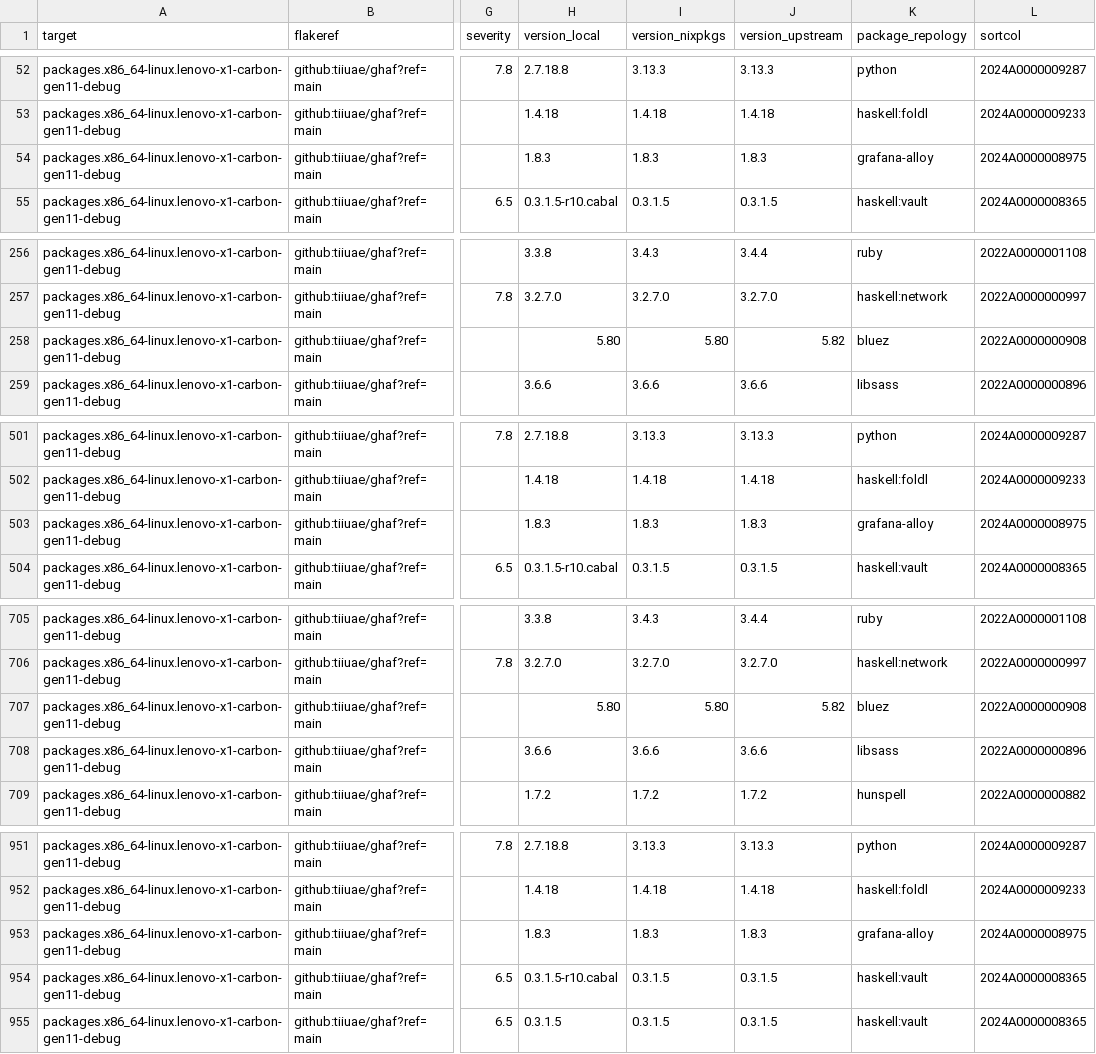
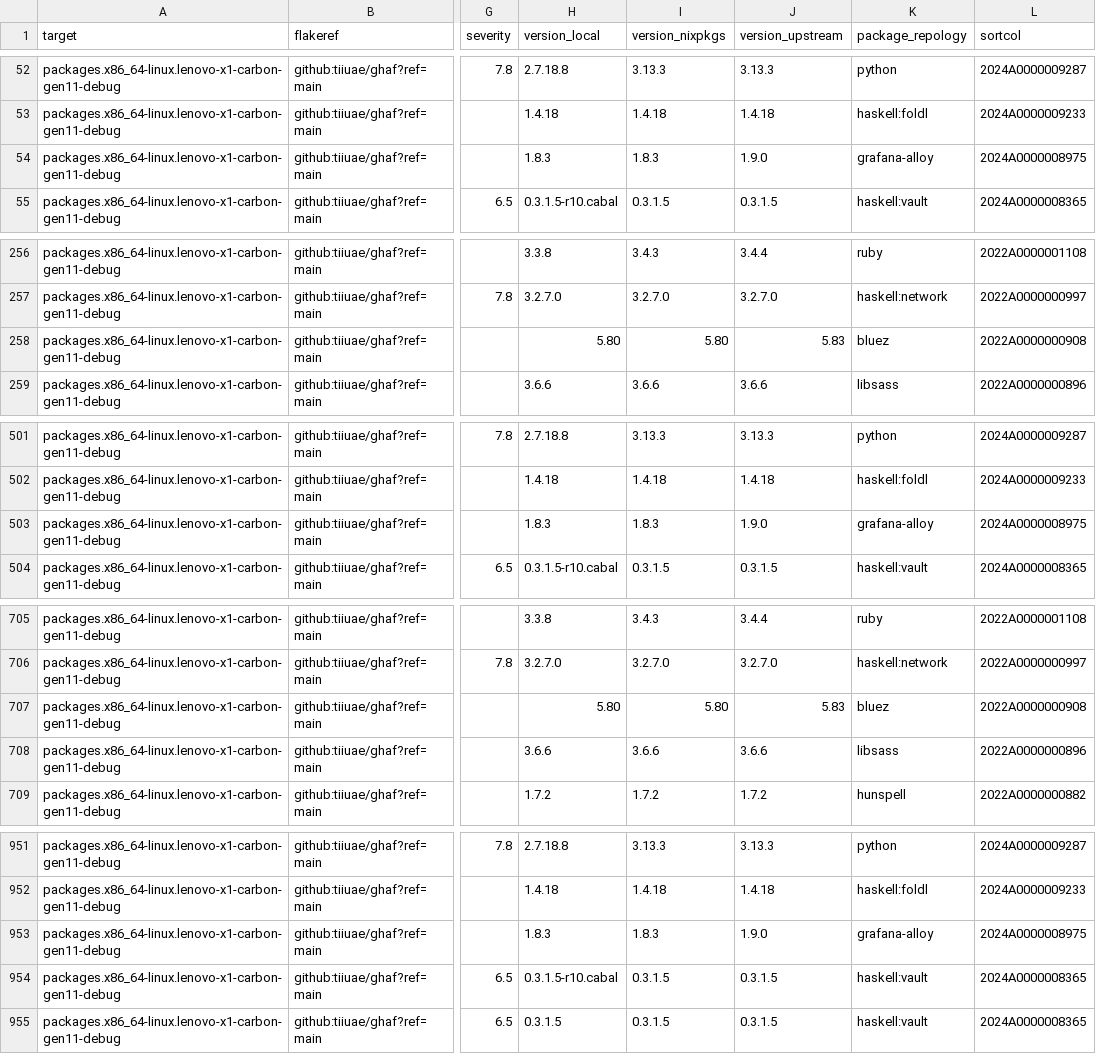
Before and after one commit to tiiuae/ghafscan, a CSV file: reports/main/data.csv, drawn as a sheet; only a part is shown, gaps mark what is left out; the diff covers the shown part only; the diff names each change by its address in the sheet, - before the commit and + after, or states it on an @@ line.

```diff
--- a/reports/main/data.csv
+++ b/reports/main/data.csv
-J54 (version_upstream): 1.8.3
+J54 (version_upstream): 1.9.0
-J258 (version_upstream): 5.82
+J258 (version_upstream): 5.83
-J503 (version_upstream): 1.8.3
+J503 (version_upstream): 1.9.0
-J707 (version_upstream): 5.82
+J707 (version_upstream): 5.83
-J953 (version_upstream): 1.8.3
+J953 (version_upstream): 1.9.0
```
Also changed, not shown: 4 edited cells elsewhere in this file, 2 other files.
